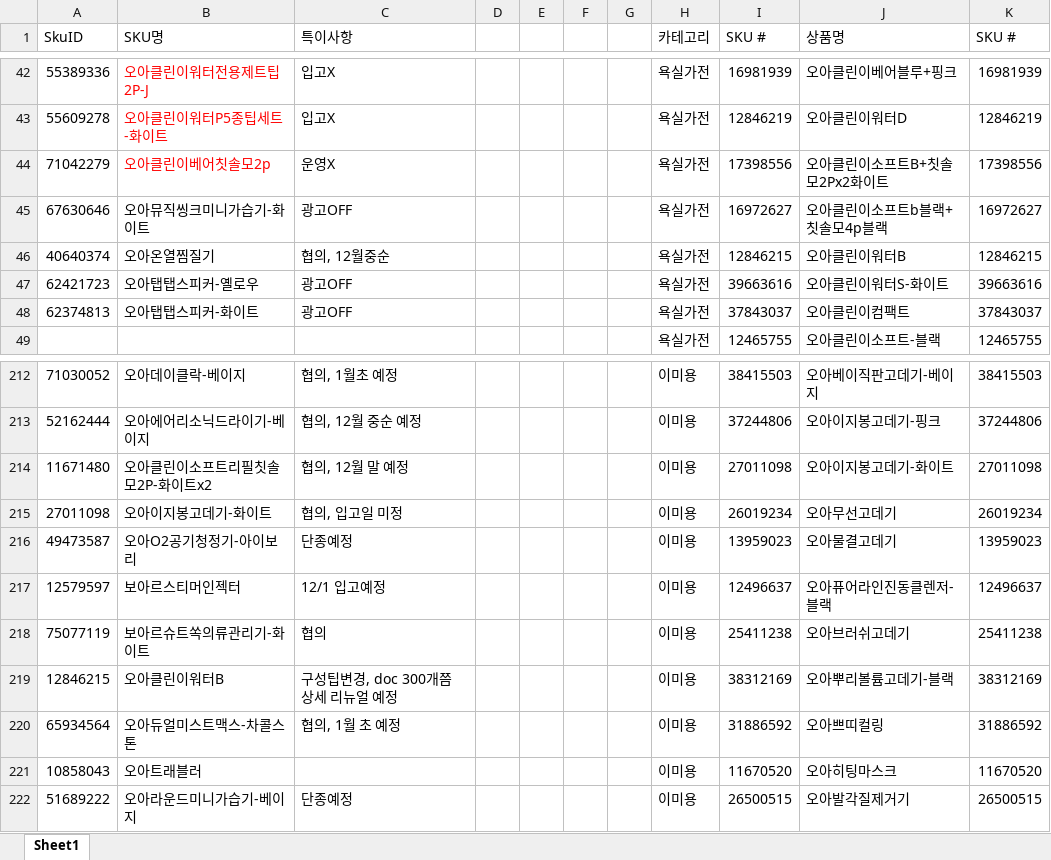
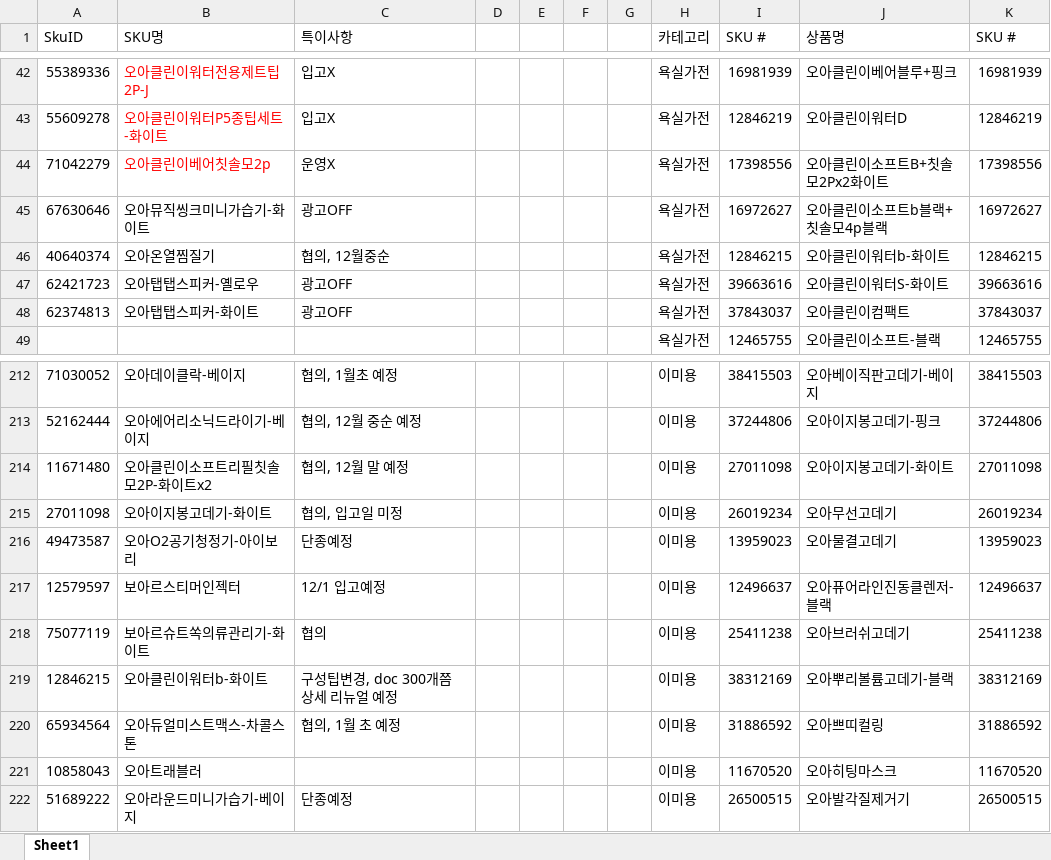
Before and after one commit to tolmjj10/coupang-po, an Excel workbook: data/이슈제품.xlsx, sheet Sheet1, drawn as a sheet; only a part is shown, gaps mark what is left out; values as stored, in another font and other column widths than the file's, no borders; conditional formats not drawn; the diff names each change by its address in the sheet, - before the commit and + after, or states it on an @@ line.

Commit message:
12846215 전산명 '오아클린이워터b-화이트'로 변경

```diff
--- a/data/이슈제품.xlsx (sheet Sheet1)
+++ b/data/이슈제품.xlsx (sheet Sheet1)
-J46 (상품명): 오아클린이워터B
+J46 (상품명): 오아클린이워터b-화이트
-B219 (SKU명): 오아클린이워터B
+B219 (SKU명): 오아클린이워터b-화이트
```
Also changed, not shown: 2 other files.
